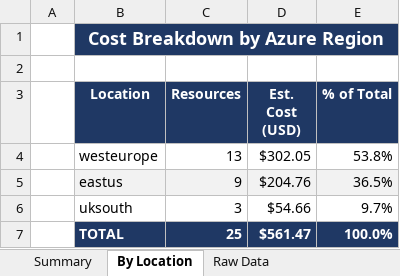
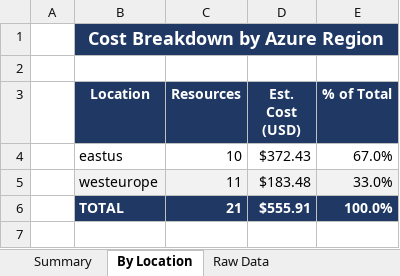
Before and after one commit to TheFulmini/finops-tool, an Excel workbook: data/sample_dashboard.xlsx, sheet By Location, drawn as a sheet; values as stored, in another font and other column widths than the file's, no borders; charts and pictures not drawn; removed rows and columns are numbered as before the commit, all else as after; the diff names each change by its address in the sheet, - before the commit and + after, or states it on an @@ line.

```diff
--- a/data/sample_dashboard.xlsx (sheet By Location)
+++ b/data/sample_dashboard.xlsx (sheet By Location)
-row 4:  | westeurope | 13 | $302.05 | 53.8%
-B4:E4 fill: #F2F2F2
+B4:E4 fill: none
-C4 (Resources): 9
+C4 (Resources): 10
-D4 (Est. Cost (USD)): $204.76
+D4 (Est. Cost (USD)): $372.43
-E4 (% of Total): 36.5%
+E4 (% of Total): 67.0%
-row 6:  | uksouth | 3 | $54.66 | 9.7%
+row 5:  | westeurope | 11 | $183.48 | 33.0%
-C6 (Resources): 25
+C6 (Resources): 21
-D6 (Est. Cost (USD)): $561.47
+D6 (Est. Cost (USD)): $555.91
```
Also changed, not shown: sheet Raw Data, sheet Summary, charts or pictures, 13 other files.
